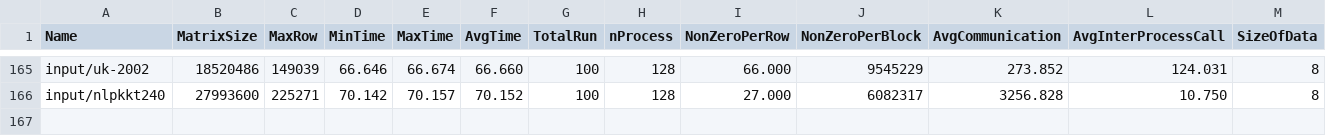
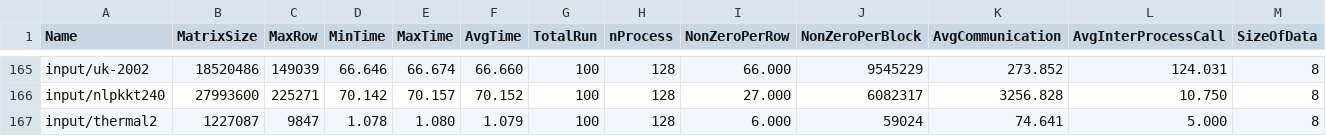
Before and after one commit to marufdsi/matvec-sparse, a CSV file: CSR_SpMV_on_MPI.csv, drawn as a sheet; only a part is shown, gaps mark what is left out; rows hold the shown columns only; the diff names each change by its address in the sheet, - before the commit and + after, or states it on an @@ line.

Commit message:
Result sets added

```diff
--- a/CSR_SpMV_on_MPI.csv
+++ b/CSR_SpMV_on_MPI.csv
+row 167: input/thermal2 | 1227087 | 9847 | 1.078 | 1.080 | 1.079 | 100 | 128 | 6.000 | 59024 | 74.641 | 5.000 | 8
```
